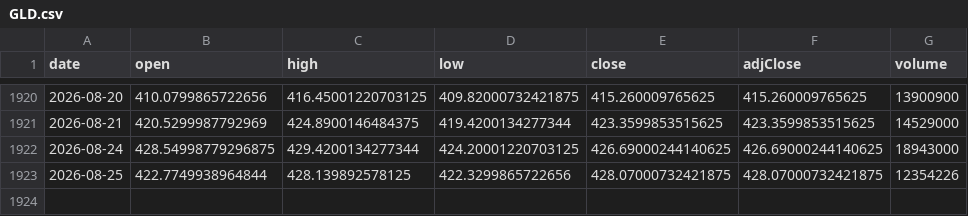
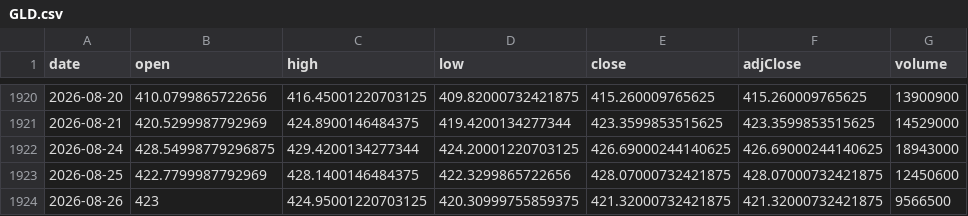
Before and after one commit to chrysaora5147/Oracle-Arena, a CSV file: data/prices/GLD.csv, drawn as a sheet; only a part is shown, gaps mark what is left out.

```diff
--- a/data/prices/GLD.csv
+++ b/data/prices/GLD.csv
@@ -1922,2 +1922,3 @@ date,open,high,low,close,adjClose,volume
 2026-08-24,428.54998779296875,429.4200134277344,424.20001220703125,426.69000244140625,426.69000244140625,18943000
-2026-08-25,422.7749938964844,428.139892578125,422.3299865722656,428.07000732421875,428.07000732421875,12354226
+2026-08-25,422.7799987792969,428.1400146484375,422.3299865722656,428.07000732421875,428.07000732421875,12450600
+2026-08-26,423,424.95001220703125,420.30999755859375,421.32000732421875,421.32000732421875,9566500
```
Also changed, not shown: data/prices/QQQ.csv, data/prices/SPY.csv.
